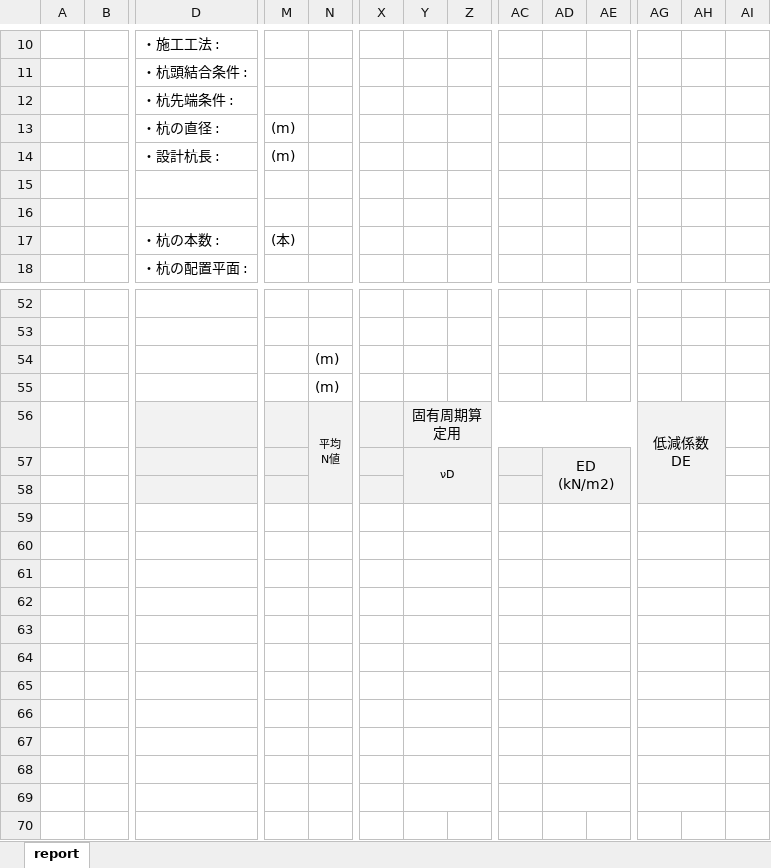
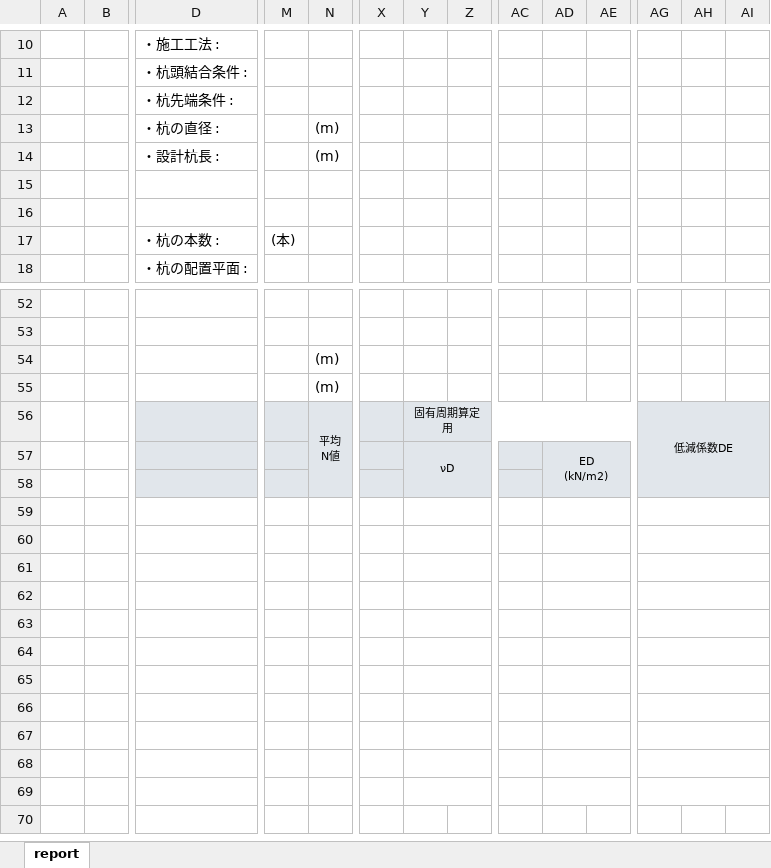
Before and after one commit to midasit-dev/plugins, an Excel workbook: projects/pile-spring/public/BaseSheet_jp.xlsx, sheet report, drawn as a sheet; only a part is shown, gaps mark what is left out; values as stored, in another font and other column widths than the file's, no borders; charts and pictures not drawn; removed rows and columns are numbered as before the commit, all else as after; rows hold the shown columns only; the diff covers the shown part only; the diff names each change by its address in the sheet, - before the commit and + after, or states it on an @@ line.

```diff
--- a/projects/pile-spring/public/BaseSheet_jp.xlsx (sheet report)
+++ b/projects/pile-spring/public/BaseSheet_jp.xlsx (sheet report)
-row 13:  |  | ・杭の直径 : | (m)
-row 14:  |  | ・設計杭長 : | (m)
+row 13:  |  | ・杭の直径 : |  | (m)
+row 14:  |  | ・設計杭長 : |  | (m)
@@ Y56 text size: smaller @@
@@ AG56 text size: smaller @@
-AG56:AH58 merged
+AG56:AI58 merged
-AI56:AI58 fill: none
+AI56:AI58 fill: #E1E6EB
@@ AD57 text size: smaller @@
-AG59:AH59 merged
+AG59:AI59 merged
-AG60:AH60 merged
+AG60:AI60 merged
-AG61:AH61 merged
+AG61:AI61 merged
-AG62:AH62 merged
+AG62:AI62 merged
-AG63:AH63 merged
+AG63:AI63 merged
-AG64:AH64 merged
+AG64:AI64 merged
-AG65:AH65 merged
+AG65:AI65 merged
-AG66:AH66 merged
+AG66:AI66 merged
-AG67:AH67 merged
+AG67:AI67 merged
-AG68:AH68 merged
+AG68:AI68 merged
-AG69:AH69 merged
+AG69:AI69 merged
```
Also changed, not shown: 2 added rows and cell formats elsewhere in this sheet, charts or pictures, 5 other files.
